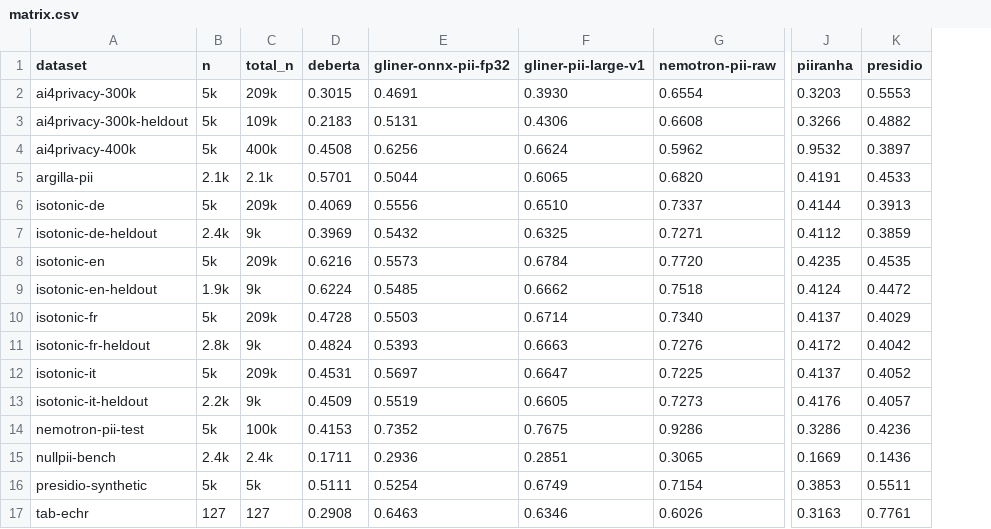
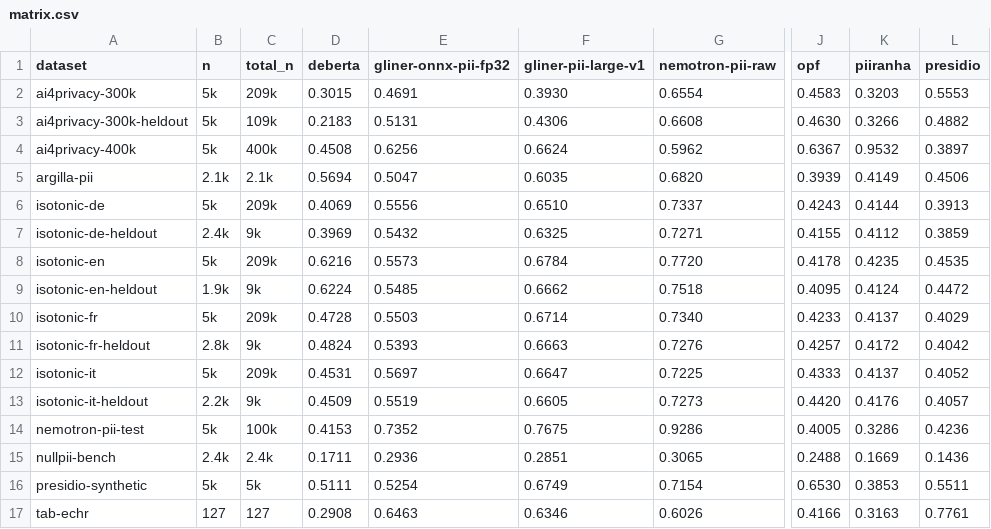
Before and after one commit to lBroth/nullpii, a CSV file: packages/eval/published-bench/matrix.csv, drawn as a sheet; only a part is shown, gaps mark what is left out; addresses are those after the commit; the diff names each change by its address in the sheet, - before the commit and + after, or states it on an @@ line.

```diff
--- a/packages/eval/published-bench/matrix.csv
+++ b/packages/eval/published-bench/matrix.csv
+column J (opf), rows 2-17: 0.4583 | 0.4630 | 0.6367 | 0.3939 | 0.4243 | 0.4155 | 0.4178 | 0.4095 | 0.4233 | 0.4257 | 0.4333 | 0.4420 | 0.4005 | 0.2488 | 0.6530 | 0.4166
-D5 (deberta): 0.5701
+D5 (deberta): 0.5694
-E5 (gliner-onnx-pii-fp32): 0.5044
+E5 (gliner-onnx-pii-fp32): 0.5047
-F5 (gliner-pii-large-v1): 0.6065
+F5 (gliner-pii-large-v1): 0.6035
-K5 (piiranha): 0.4191
+K5 (piiranha): 0.4149
-L5 (presidio): 0.4533
+L5 (presidio): 0.4506
```
Also changed, not shown: 27 other files.
